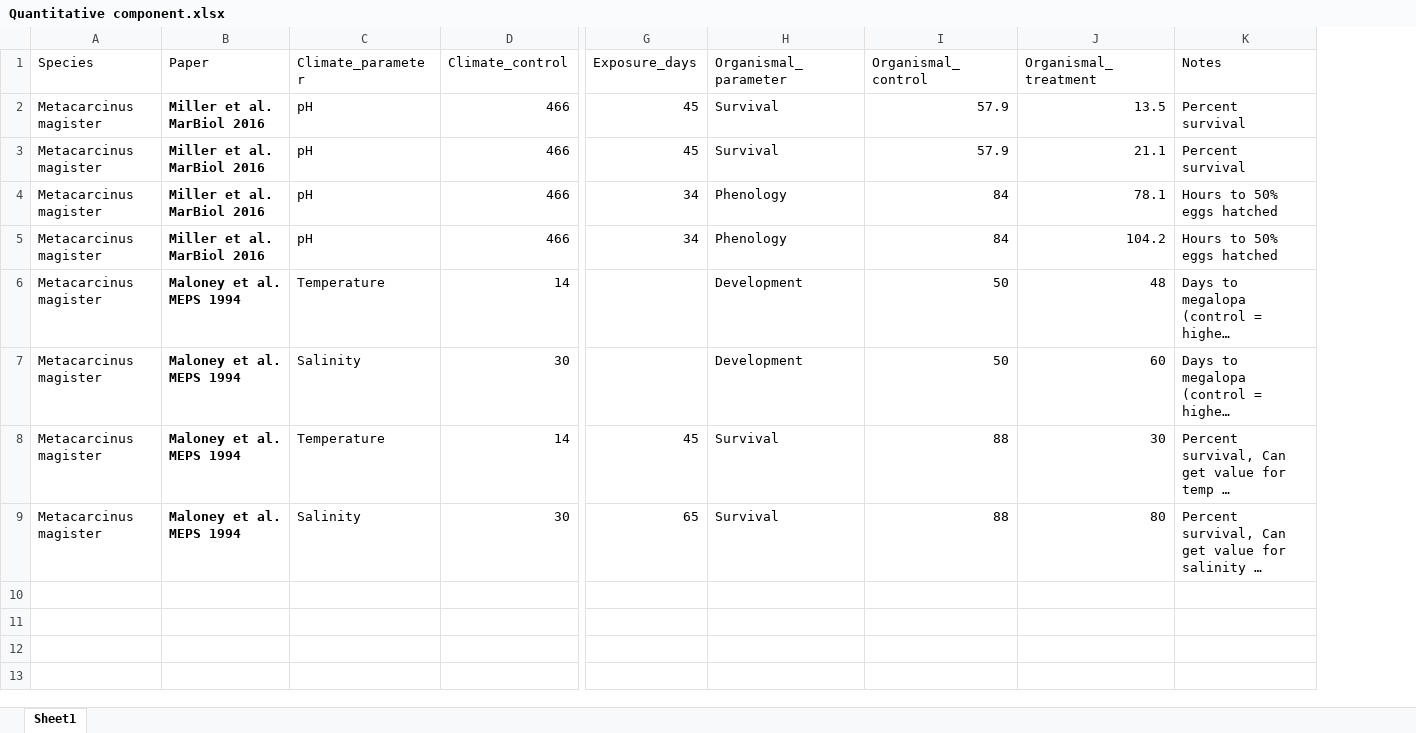
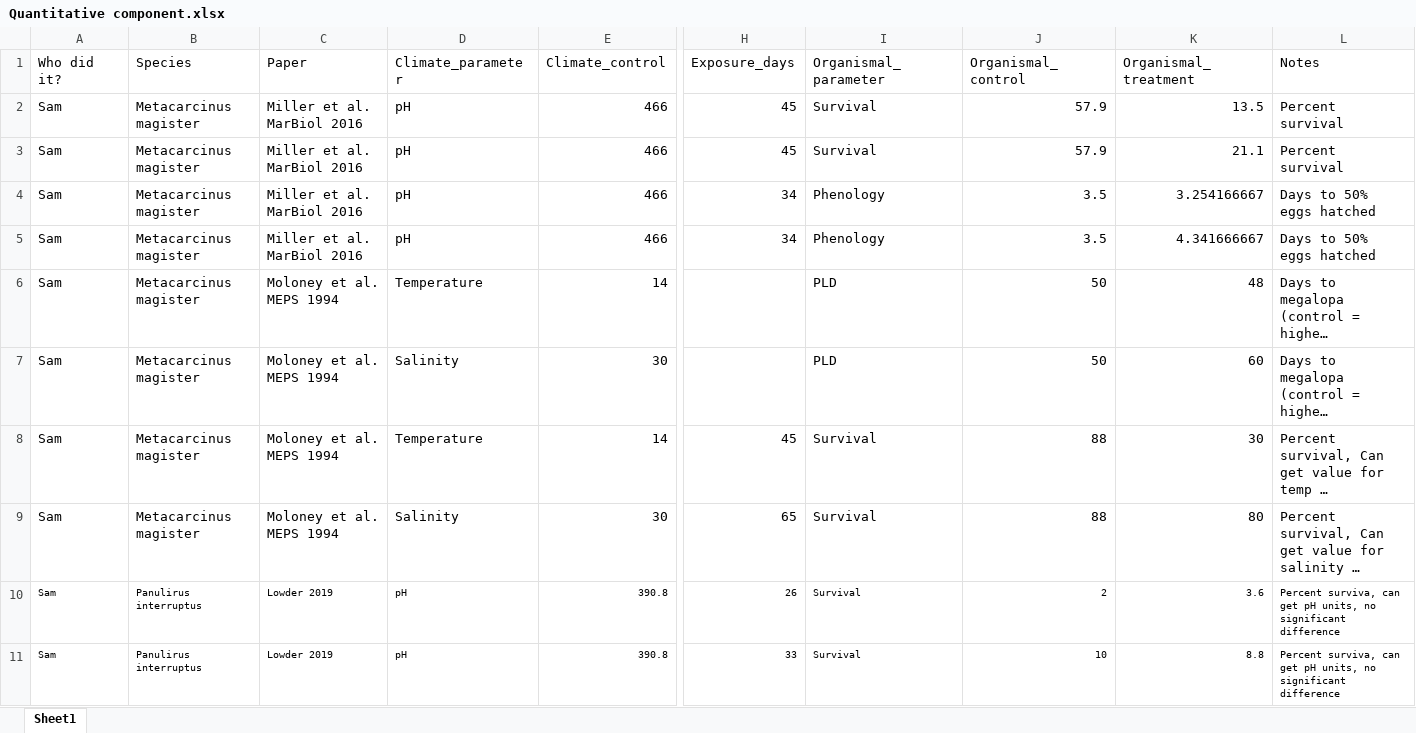
Before and after one commit to sbashevkin/Dispersal, an Excel workbook: Quantitative component.xlsx, sheet Sheet1, drawn as a sheet; only a part is shown, gaps mark what is left out; long unchanged cells end in …; values as stored, in another font and other column widths than the file's, no borders; addresses are those after the commit; rows hold the shown columns only; the diff covers the shown part only; the diff names each change by its address in the sheet, - before the commit and + after, or states it on an @@ line.

Commit message:
Updated data and code

```diff
--- a/Quantitative component.xlsx (sheet Sheet1)
+++ b/Quantitative component.xlsx (sheet Sheet1)
+column A (Who did it?), rows 2-9: all Sam
-C2:C9 bold: on
+C2:C9 bold: off
-J4:J5 (Organismal_control): 84
+J4:J5 (Organismal_control): 3.5
-K4 (Organismal_treatment): 78.1
+K4 (Organismal_treatment): 3.254166667
-L4:L5 (Notes): Hours to 50% eggs hatched
+L4:L5 (Notes): Days to 50% eggs hatched
-K5 (Organismal_treatment): 104.2
+K5 (Organismal_treatment): 4.341666667
-C6:C9 (Paper): Maloney et al. MEPS 1994
+C6:C9 (Paper): Moloney et al. MEPS 1994
-I6:I7 (Organismal_parameter): Development
+I6:I7 (Organismal_parameter): PLD
+row 10: Sam | Panulirus interruptus | Lowder 2019 | pH | 390.8 | 26 | Survival | 2 | 3.6 | Percent surviva, can get pH units, no significant difference
+row 11: Sam | Panulirus interruptus | Lowder 2019 | pH | 390.8 | 33 | Survival | 10 | 8.8 | Percent surviva, can get pH units, no significant difference
```
Also changed, not shown: 21 added rows elsewhere in this sheet, 1 other file.
